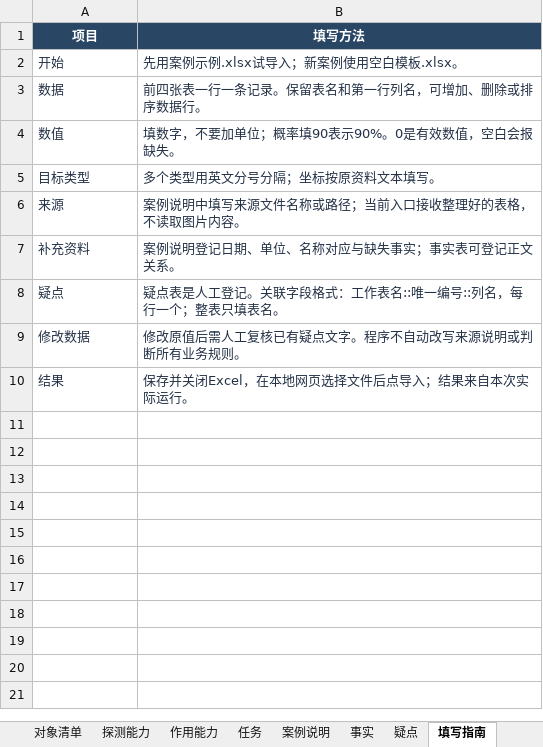
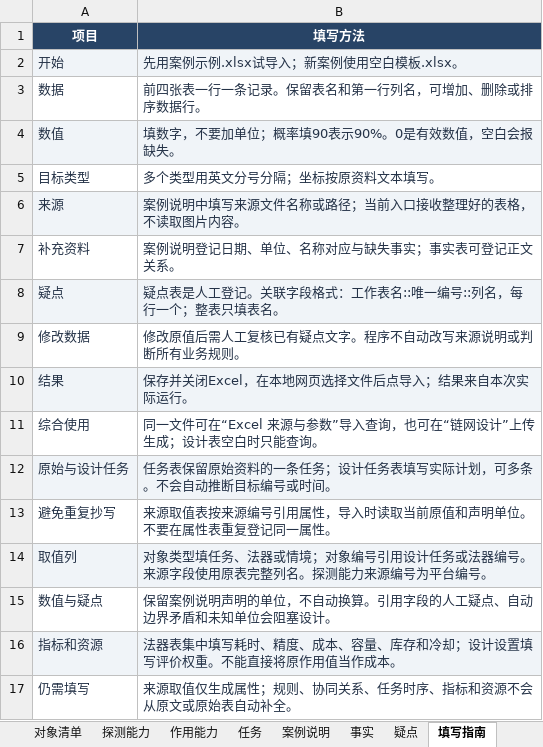
Before and after one commit to wanyan0113/chain, an Excel workbook: excel_entry/templates/案例示例.xlsx, sheet 填写指南, drawn as a sheet; values as stored, in another font and other column widths than the file's, no borders; table styles not drawn; the diff names each change by its address in the sheet, - before the commit and + after, or states it on an @@ line.

```diff
--- a/excel_entry/templates/案例示例.xlsx (sheet 填写指南)
+++ b/excel_entry/templates/案例示例.xlsx (sheet 填写指南)
-A2:B2 fill: none
+A2:B2 fill: #F0F4F8
-A4:B4 fill: none
+A4:B4 fill: #F0F4F8
-A6:B6 fill: none
+A6:B6 fill: #F0F4F8
-A8:B8 fill: none
+A8:B8 fill: #F0F4F8
-A10:B10 fill: none
+A10:B10 fill: #F0F4F8
+row 11: 综合使用 | 同一文件可在“Excel 来源与参数”导入查询，也可在“链网设计”上传生成；设计表空白时只能查询。
+row 12: 原始与设计任务 | 任务表保留原始资料的一条任务；设计任务表填写实际计划，可多条。不会自动推断目标编号或时间。
+row 13: 避免重复抄写 | 来源取值表按来源编号引用属性，导入时读取当前原值和声明单位。不要在属性表重复登记同一属性。
+row 14: 取值列 | 对象类型填任务、法器或情境；对象编号引用设计任务或法器编号。来源字段使用原表完整列名。探测能力来源编号为平台编号。
+row 15: 数值与疑点 | 保留案例说明声明的单位，不自动换算。引用字段的人工疑点、自动边界矛盾和未知单位会阻塞设计。
+row 16: 指标和资源 | 法器表集中填写耗时、精度、成本、容量、库存和冷却；设计设置填写评价权重。不能直接将原作用值当作成本。
+row 17: 仍需填写 | 来源取值仅生成属性；规则、协同关系、任务时序、指标和资源不会从原文或原始表自动补全。
```
Also changed, not shown: other sheet tabs, excel_entry/templates/空白模板.xlsx, 16 other files.
